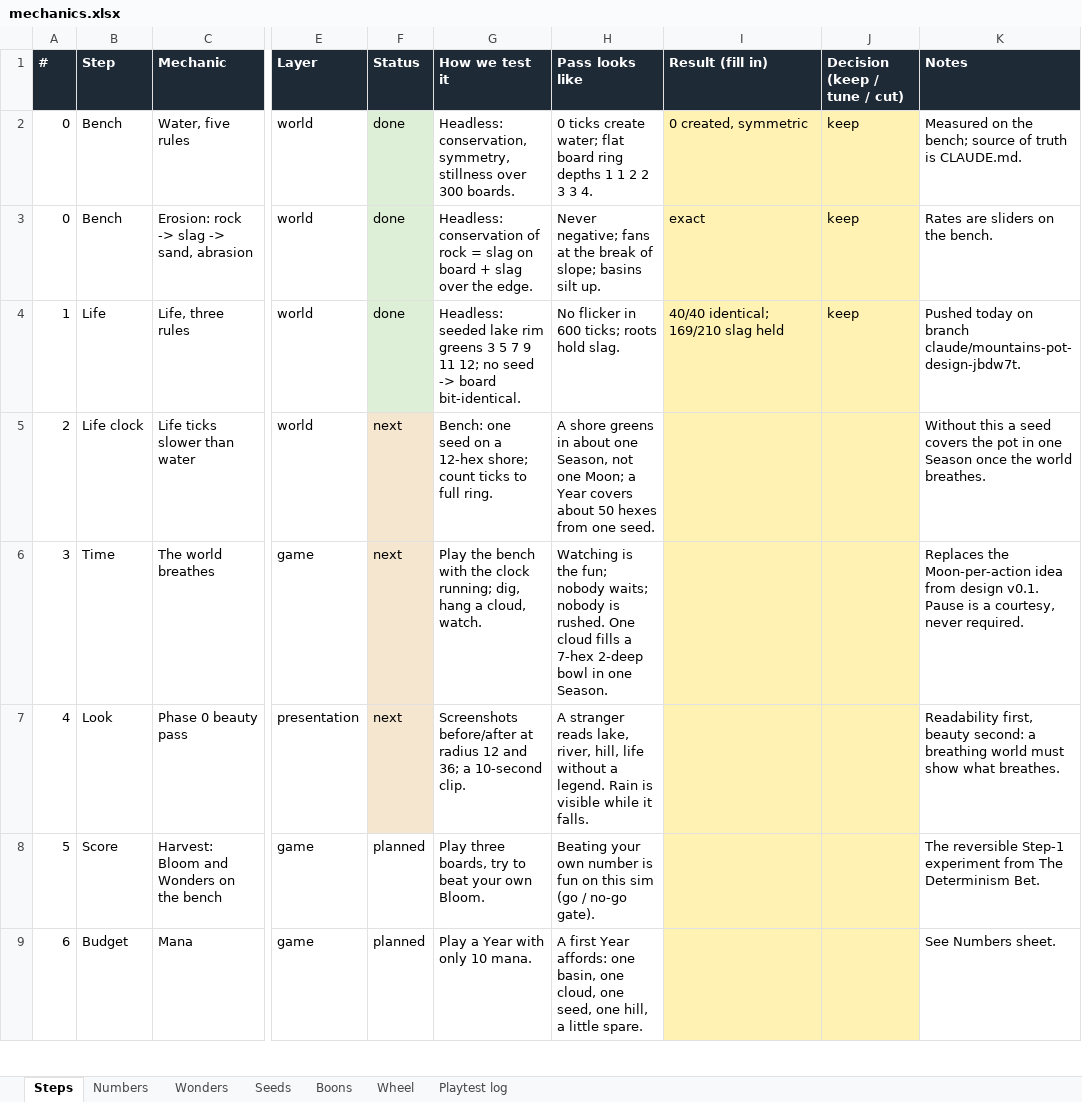
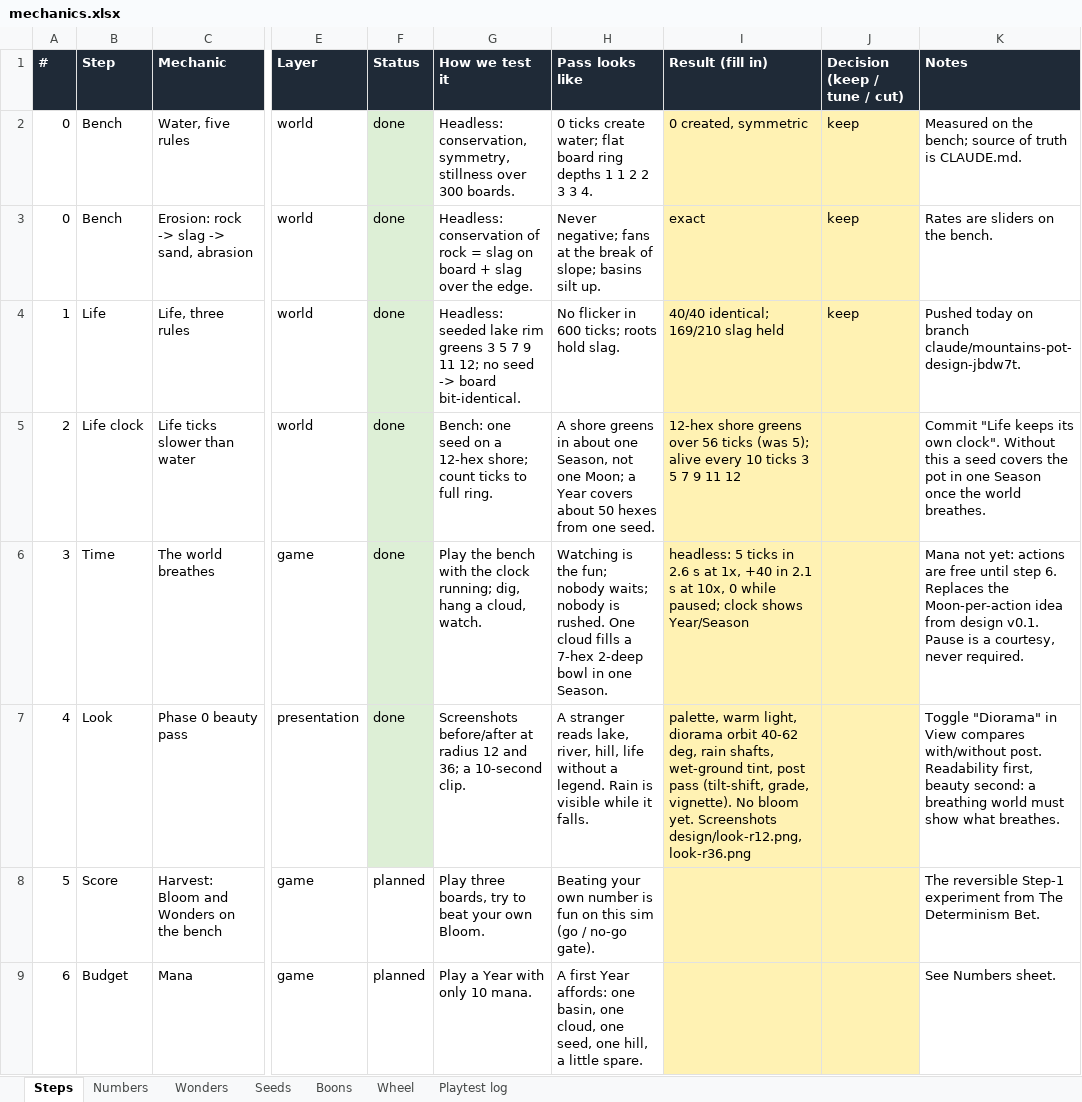
Before and after one commit to erhanturel/mountains-in-a-pot, an Excel workbook: design/mechanics.xlsx, sheet Steps, drawn as a sheet; only a part is shown, gaps mark what is left out; values as stored, in another font and other column widths than the file's, no borders; the diff names each change by its address in the sheet, - before the commit and + after, or states it on an @@ line.

```diff
--- a/design/mechanics.xlsx (sheet Steps)
+++ b/design/mechanics.xlsx (sheet Steps)
-F5:F7 (Status): next
+F5:F7 (Status): done
-I5 (Result (fill in)): (empty)
+I5 (Result (fill in)): 12-hex shore greens over 56 ticks (was 5); alive every 10 ticks 3 5 7 9 11 12
-K5 (Notes): Without this…
+K5 (Notes): Commit "Life keeps its own clock". Without this…
-I6 (Result (fill in)): (empty)
+I6 (Result (fill in)): headless: 5 ticks in 2.6 s at 1x, +40 in 2.1 s at 10x, 0 while paused; clock shows Year/Season
-K6 (Notes): Replaces the…
+K6 (Notes): Mana not yet: actions are free until step 6. Replaces the…
-I7 (Result (fill in)): (empty)
+I7 (Result (fill in)): palette, warm light, diorama orbit 40-62 deg, rain shafts, wet-ground tint, post pass (tilt-shift, grade, vignette). No bloom yet. Screenshots design/look-r12.png, look-r36.png
-K7 (Notes): Readability first,…
+K7 (Notes): Toggle "Diorama" in View compares with/without post. Readability first,…
```
Also changed, not shown: 4 other files.
